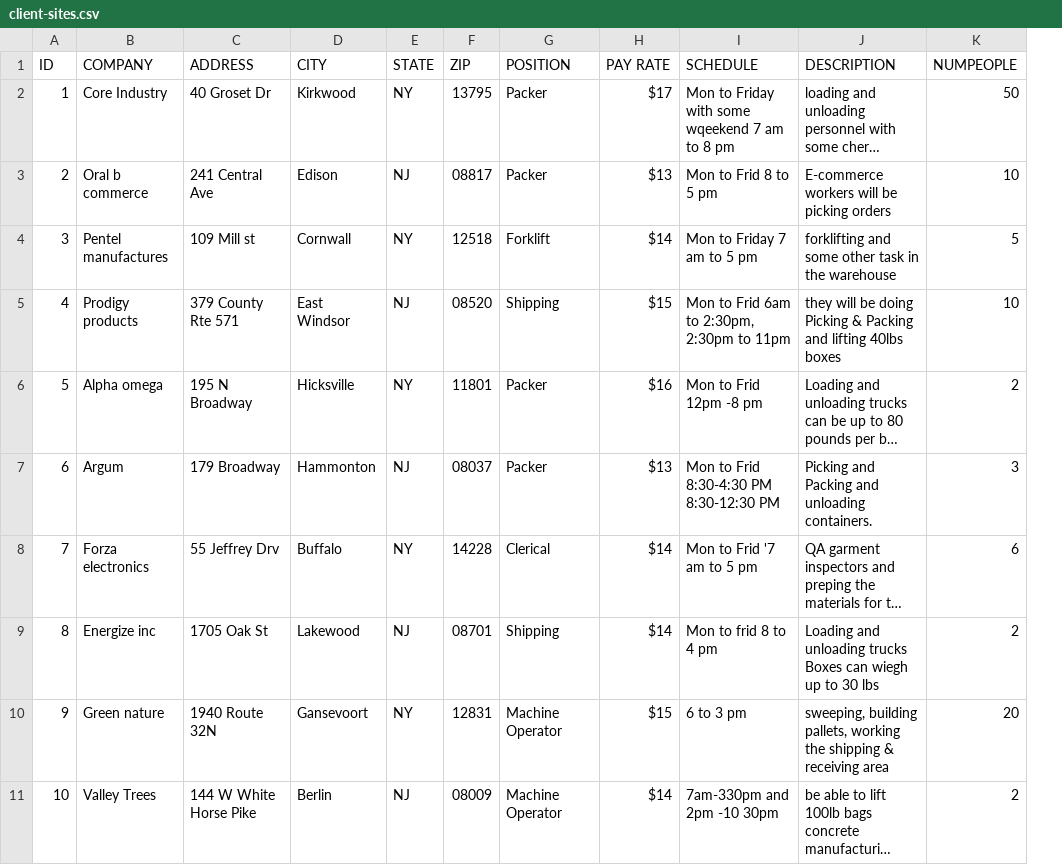
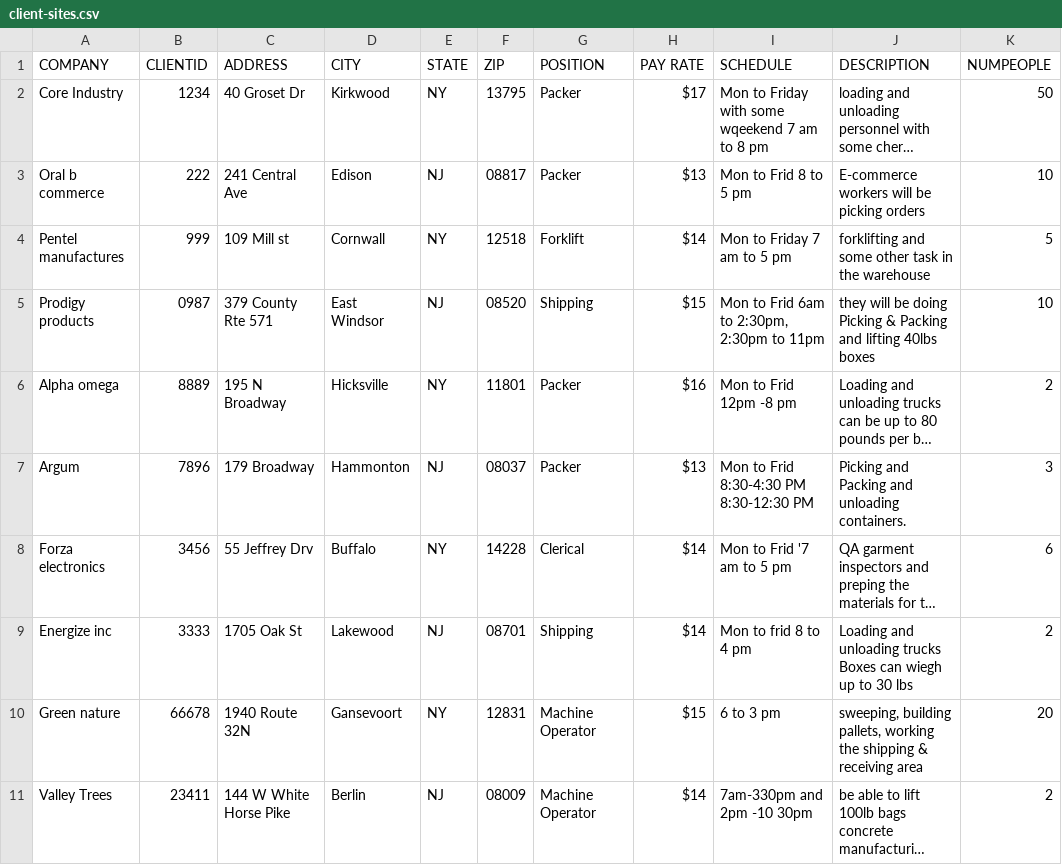
Before and after one commit to courtneysimonse/staffing-map, a CSV file: data/client-sites.csv, drawn as a sheet; only a part is shown; long unchanged cells end in …; removed rows and columns are numbered as before the commit, all else as after; the diff names each change by its address in the sheet, - before the commit and + after, or states it on an @@ line.

```diff
--- a/data/client-sites.csv
+++ b/data/client-sites.csv
-column A (ID), rows 2-11: 1 | 2 | 3 | 4 | 5 | 6 | 7 | 8 | 9 | 10
+column B (CLIENTID), rows 2-11: 1234 | 222 | 999 | 0987 | 8889 | 7896 | 3456 | 3333 | 66678 | 23411
```
Also changed, not shown: 3 other files.
